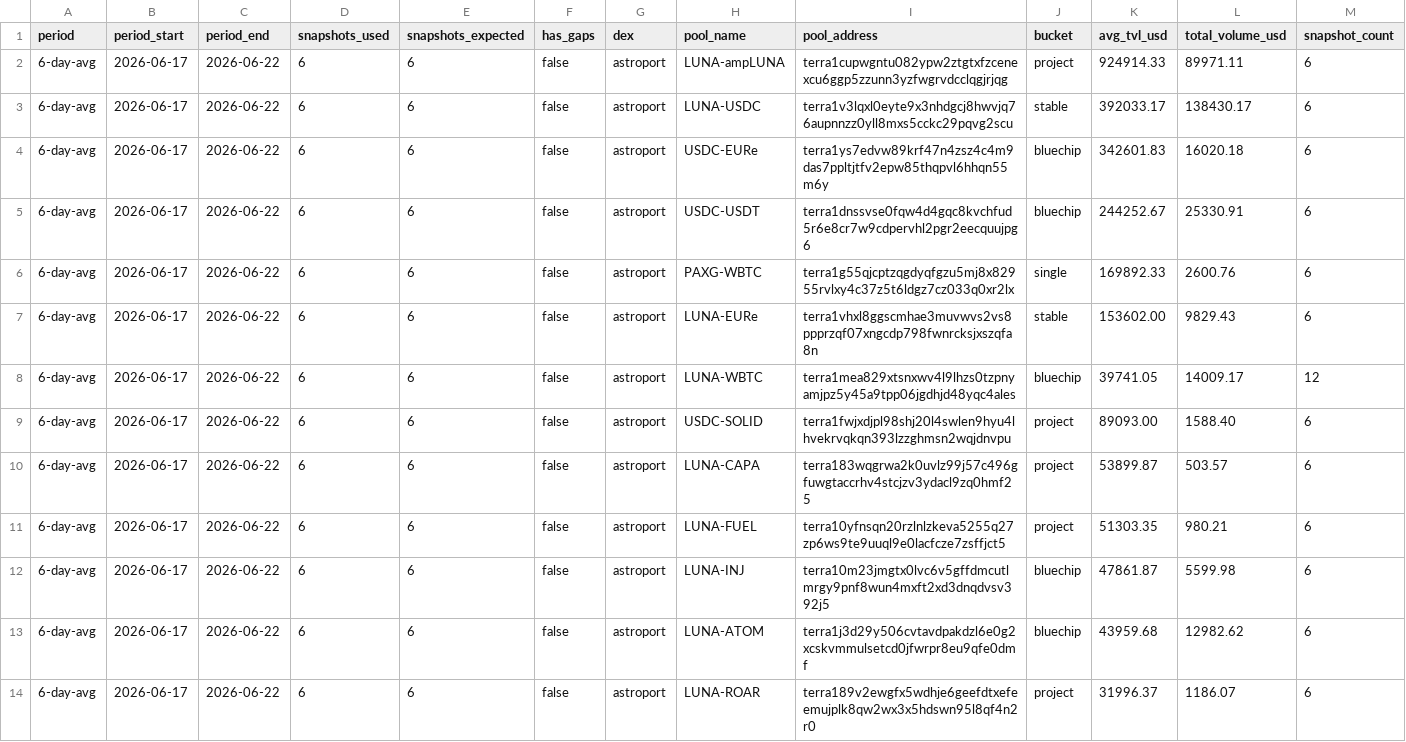
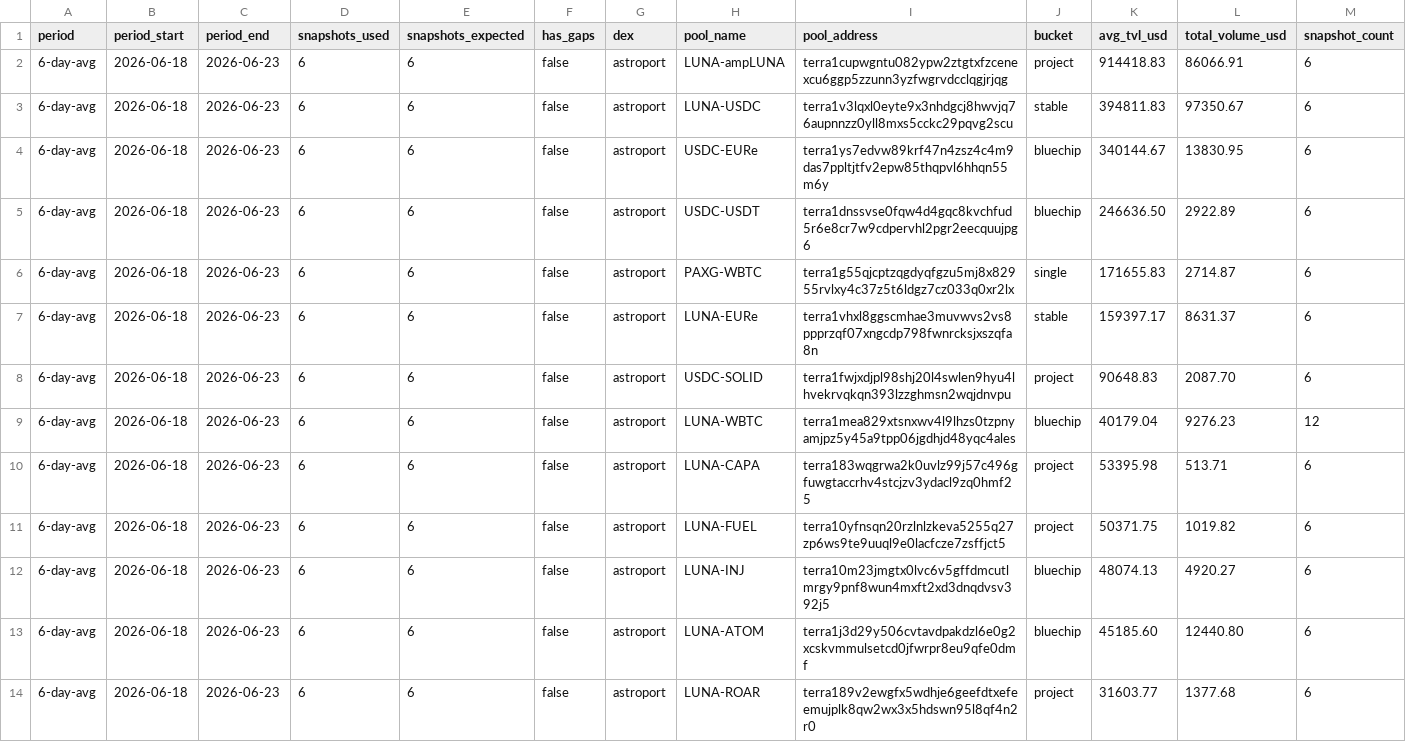
Before and after one commit to defipatriot/astroport-pool-data_2026, a CSV file: 6-day-avg.csv, drawn as a sheet; only a part is shown; the diff covers the shown part only.

Commit message:
📊 Astroport 6-day rolling avg

```diff
--- a/6-day-avg.csv
+++ b/6-day-avg.csv
@@ -1,14 +1,14 @@
 period,period_start,period_end,snapshots_used,snapshots_expected,has_gaps,dex,pool_name,pool_address,bucket,avg_tvl_usd,total_volume_usd,snapshot_count
-6-day-avg,2026-06-17,2026-06-22,6,6,false,astroport,LUNA-ampLUNA,terra1cupwgntu082ypw2ztgtxfzcenexcu6ggp5zzunn3yzfwgrvdcclqgjrjqg,project,924914.33,89971.11,6
-6-day-avg,2026-06-17,2026-06-22,6,6,false,astroport,LUNA-USDC,terra1v3lqxl0eyte9x3nhdgcj8hwvjq76aupnnzz0yll8mxs5cckc29pqvg2scu,stable,392033.17,138430.17,6
-6-day-avg,2026-06-17,2026-06-22,6,6,false,astroport,USDC-EURe,terra1ys7edvw89krf47n4zsz4c4m9das7ppltjtfv2epw85thqpvl6hhqn55m6y,bluechip,342601.83,16020.18,6
-6-day-avg,2026-06-17,2026-06-22,6,6,false,astroport,USDC-USDT,terra1dnssvse0fqw4d4gqc8kvchfud5r6e8cr7w9cdpervhl2pgr2eecquujpg6,bluechip,244252.67,25330.91,6
-6-day-avg,2026-06-17,2026-06-22,6,6,false,astroport,PAXG-WBTC,terra1g55qjcptzqgdyqfgzu5mj8x82955rvlxy4c37z5t6ldgz7cz033q0xr2lx,single,169892.33,2600.76,6
-6-day-avg,2026-06-17,2026-06-22,6,6,false,astroport,LUNA-EURe,terra1vhxl8ggscmhae3muvwvs2vs8ppprzqf07xngcdp798fwnrcksjxszqfa8n,stable,153602.00,9829.43,6
-6-day-avg,2026-06-17,2026-06-22,6,6,false,astroport,LUNA-WBTC,terra1mea829xtsnxwv4l9lhzs0tzpnyamjpz5y45a9tpp06jgdhjd48yqc4ales,bluechip,39741.05,14009.17,12
-6-day-avg,2026-06-17,2026-06-22,6,6,false,astroport,USDC-SOLID,terra1fwjxdjpl98shj20l4swlen9hyu4lhvekrvqkqn393lzzghmsn2wqjdnvpu,project,89093.00,1588.40,6
-6-day-avg,2026-06-17,2026-06-22,6,6,false,astroport,LUNA-CAPA,terra183wqgrwa2k0uvlz99j57c496gfuwgtaccrhv4stcjzv3ydacl9zq0hmf25,project,53899.87,503.57,6
-6-day-avg,2026-06-17,2026-06-22,6,6,false,astroport,LUNA-FUEL,terra10yfnsqn20rzlnlzkeva5255q27zp6ws9te9uuql9e0lacfcze7zsffjct5,project,51303.35,980.21,6
-6-day-avg,2026-06-17,2026-06-22,6,6,false,astroport,LUNA-INJ,terra10m23jmgtx0lvc6v5gffdmcutlmrgy9pnf8wun4mxft2xd3dnqdvsv392j5,bluechip,47861.87,5599.98,6
-6-day-avg,2026-06-17,2026-06-22,6,6,false,astroport,LUNA-ATOM,terra1j3d29y506cvtavdpakdzl6e0g2xcskvmmulsetcd0jfwrpr8eu9qfe0dmf,bluechip,43959.68,12982.62,6
-6-day-avg,2026-06-17,2026-06-22,6,6,false,astroport,LUNA-ROAR,terra189v2ewgfx5wdhje6geefdtxefeemujplk8qw2wx3x5hdswn95l8qf4n2r0,project,31996.37,1186.07,6
+6-day-avg,2026-06-18,2026-06-23,6,6,false,astroport,LUNA-ampLUNA,terra1cupwgntu082ypw2ztgtxfzcenexcu6ggp5zzunn3yzfwgrvdcclqgjrjqg,project,914418.83,86066.91,6
+6-day-avg,2026-06-18,2026-06-23,6,6,false,astroport,LUNA-USDC,terra1v3lqxl0eyte9x3nhdgcj8hwvjq76aupnnzz0yll8mxs5cckc29pqvg2scu,stable,394811.83,97350.67,6
+6-day-avg,2026-06-18,2026-06-23,6,6,false,astroport,USDC-EURe,terra1ys7edvw89krf47n4zsz4c4m9das7ppltjtfv2epw85thqpvl6hhqn55m6y,bluechip,340144.67,13830.95,6
+6-day-avg,2026-06-18,2026-06-23,6,6,false,astroport,USDC-USDT,terra1dnssvse0fqw4d4gqc8kvchfud5r6e8cr7w9cdpervhl2pgr2eecquujpg6,bluechip,246636.50,2922.89,6
+6-day-avg,2026-06-18,2026-06-23,6,6,false,astroport,PAXG-WBTC,terra1g55qjcptzqgdyqfgzu5mj8x82955rvlxy4c37z5t6ldgz7cz033q0xr2lx,single,171655.83,2714.87,6
+6-day-avg,2026-06-18,2026-06-23,6,6,false,astroport,LUNA-EURe,terra1vhxl8ggscmhae3muvwvs2vs8ppprzqf07xngcdp798fwnrcksjxszqfa8n,stable,159397.17,8631.37,6
+6-day-avg,2026-06-18,2026-06-23,6,6,false,astroport,USDC-SOLID,terra1fwjxdjpl98shj20l4swlen9hyu4lhvekrvqkqn393lzzghmsn2wqjdnvpu,project,90648.83,2087.70,6
+6-day-avg,2026-06-18,2026-06-23,6,6,false,astroport,LUNA-WBTC,terra1mea829xtsnxwv4l9lhzs0tzpnyamjpz5y45a9tpp06jgdhjd48yqc4ales,bluechip,40179.04,9276.23,12
+6-day-avg,2026-06-18,2026-06-23,6,6,false,astroport,LUNA-CAPA,terra183wqgrwa2k0uvlz99j57c496gfuwgtaccrhv4stcjzv3ydacl9zq0hmf25,project,53395.98,513.71,6
+6-day-avg,2026-06-18,2026-06-23,6,6,false,astroport,LUNA-FUEL,terra10yfnsqn20rzlnlzkeva5255q27zp6ws9te9uuql9e0lacfcze7zsffjct5,project,50371.75,1019.82,6
+6-day-avg,2026-06-18,2026-06-23,6,6,false,astroport,LUNA-INJ,terra10m23jmgtx0lvc6v5gffdmcutlmrgy9pnf8wun4mxft2xd3dnqdvsv392j5,bluechip,48074.13,4920.27,6
+6-day-avg,2026-06-18,2026-06-23,6,6,false,astroport,LUNA-ATOM,terra1j3d29y506cvtavdpakdzl6e0g2xcskvmmulsetcd0jfwrpr8eu9qfe0dmf,bluechip,45185.60,12440.80,6
+6-day-avg,2026-06-18,2026-06-23,6,6,false,astroport,LUNA-ROAR,terra189v2ewgfx5wdhje6geefdtxefeemujplk8qw2wx3x5hdswn95l8qf4n2r0,project,31603.77,1377.68,6
```
Also changed, not shown: 74 edited cells elsewhere in this file.
